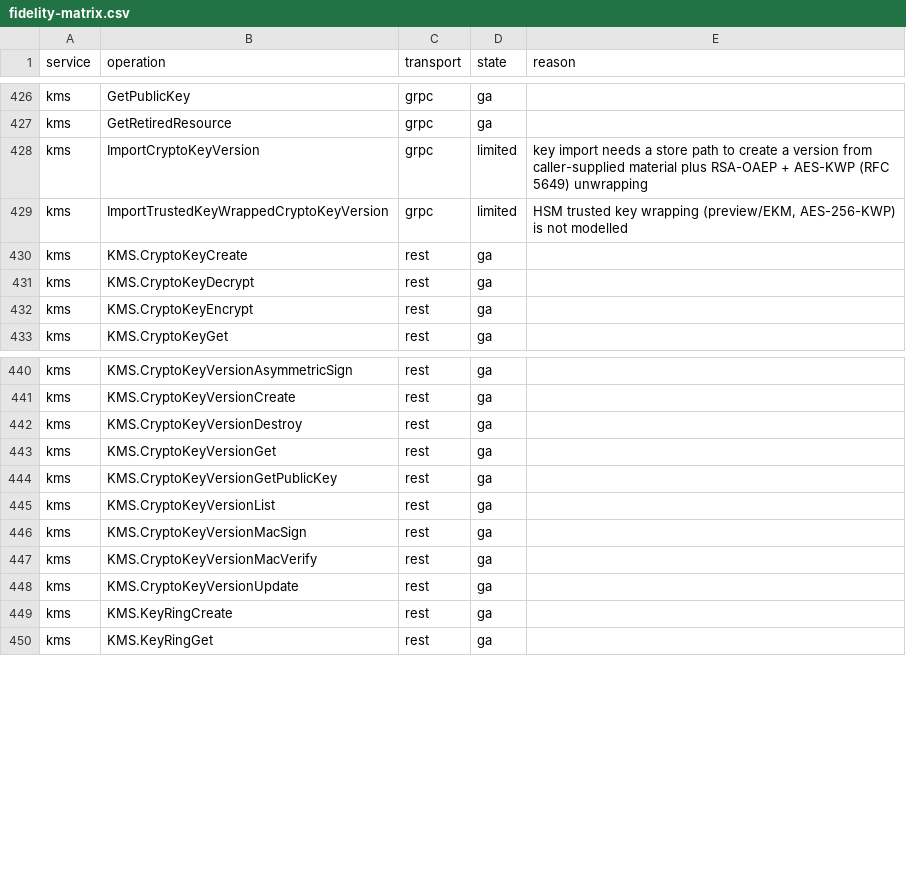
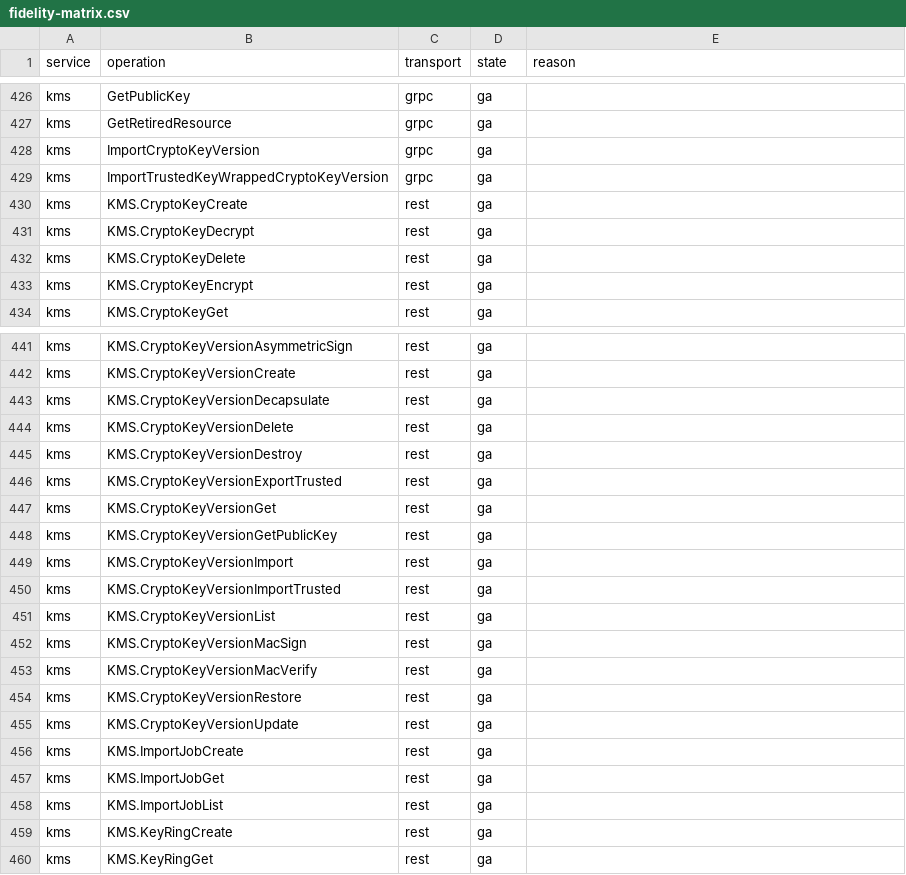
Before and after one commit to aamerik/jaiscloud, a CSV file: docs/fidelity/fidelity-matrix.csv, drawn as a sheet; only a part is shown, gaps mark what is left out; the diff covers the shown part only.

Commit message:
feat(gcp/kms): key import + HSM/EKM trusted wrapping + KEM (GA6)
Extract the Cloud KMS surface to a transport-neutral core
(internal/gcp/service/kms) with thin REST and gRPC adapters sharing one
core instance, then implement the key-import surface on both transports:

- ImportCryptoKeyVersion: RSA-OAEP (+ AES-KWP RFC 5649) and HPKE-KEM
  (ML-KEM-768/1024 + X-Wing) unwrapping into a new version.
- Import/ExportTrustedKeyWrappedCryptoKeyVersion: AES-256-KWP HSM trusted
  wrapping.
- Decapsulate over the KEM key types (ML_KEM_768/1024, KEM_XWING), with
  GetPublicKey returning raw NIST-PQC / X-Wing keys.
- REST importJobs + cryptoKeyVersions:import/:decapsulate/
  :importTrustedKeyWrappedCryptoKeyVersion/:exportTrustedKeyWrappedCryptoKeyVersion.

New store crypto helpers (AES-KWP, HPKE, KEM), CreateImportedVersion,
version import/protection/trust fields and migration 063.

Fidelity: kms 66->70 cells (all ga, was 62 ga/4 limited); gRPC
conformance 371->375 checks; matrix 957->967.

```diff
--- a/docs/fidelity/fidelity-matrix.csv
+++ b/docs/fidelity/fidelity-matrix.csv
@@ -427,6 +427,7 @@ kms,GetPublicKey,grpc,ga,
 kms,GetRetiredResource,grpc,ga,
-kms,ImportCryptoKeyVersion,grpc,limited,key import needs a store path to create a version from caller-supplied material plus RSA-OAEP + AES-KWP (RFC 5649) unwrapping
-kms,ImportTrustedKeyWrappedCryptoKeyVersion,grpc,limited,"HSM trusted key wrapping (preview/EKM, AES-256-KWP) is not modelled"
+kms,ImportCryptoKeyVersion,grpc,ga,
+kms,ImportTrustedKeyWrappedCryptoKeyVersion,grpc,ga,
 kms,KMS.CryptoKeyCreate,rest,ga,
 kms,KMS.CryptoKeyDecrypt,rest,ga,
+kms,KMS.CryptoKeyDelete,rest,ga,
 kms,KMS.CryptoKeyEncrypt,rest,ga,
@@ -441,5 +442,10 @@ kms,KMS.CryptoKeyVersionAsymmetricSign,rest,ga,
 kms,KMS.CryptoKeyVersionCreate,rest,ga,
+kms,KMS.CryptoKeyVersionDecapsulate,rest,ga,
+kms,KMS.CryptoKeyVersionDelete,rest,ga,
 kms,KMS.CryptoKeyVersionDestroy,rest,ga,
+kms,KMS.CryptoKeyVersionExportTrusted,rest,ga,
 kms,KMS.CryptoKeyVersionGet,rest,ga,
 kms,KMS.CryptoKeyVersionGetPublicKey,rest,ga,
+kms,KMS.CryptoKeyVersionImport,rest,ga,
+kms,KMS.CryptoKeyVersionImportTrusted,rest,ga,
 kms,KMS.CryptoKeyVersionList,rest,ga,
@@ -447,3 +453,7 @@ kms,KMS.CryptoKeyVersionMacSign,rest,ga,
 kms,KMS.CryptoKeyVersionMacVerify,rest,ga,
+kms,KMS.CryptoKeyVersionRestore,rest,ga,
 kms,KMS.CryptoKeyVersionUpdate,rest,ga,
+kms,KMS.ImportJobCreate,rest,ga,
+kms,KMS.ImportJobGet,rest,ga,
+kms,KMS.ImportJobList,rest,ga,
 kms,KMS.KeyRingCreate,rest,ga,
```
Also changed, not shown: 4 edited cells elsewhere in this file, 42 other files.
